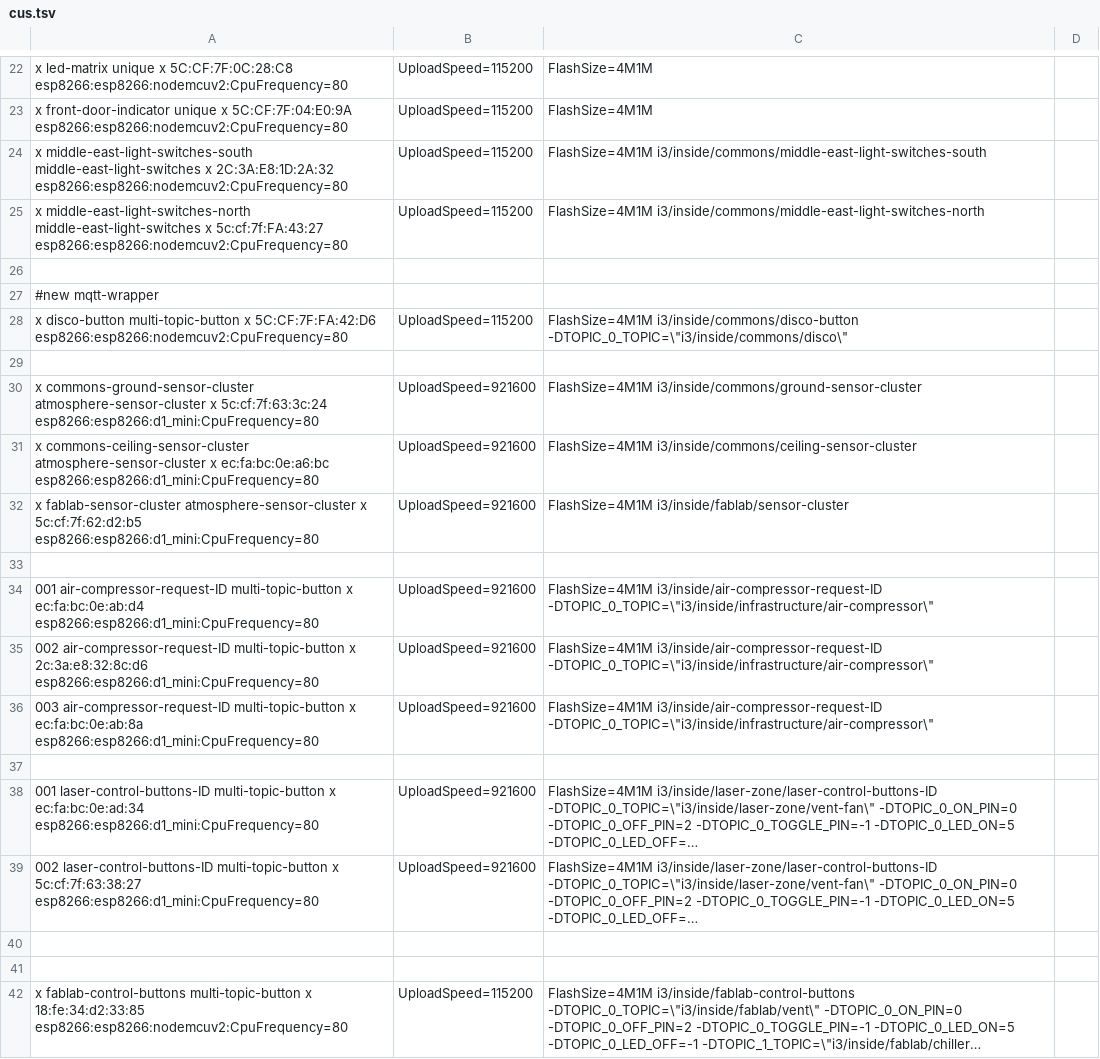
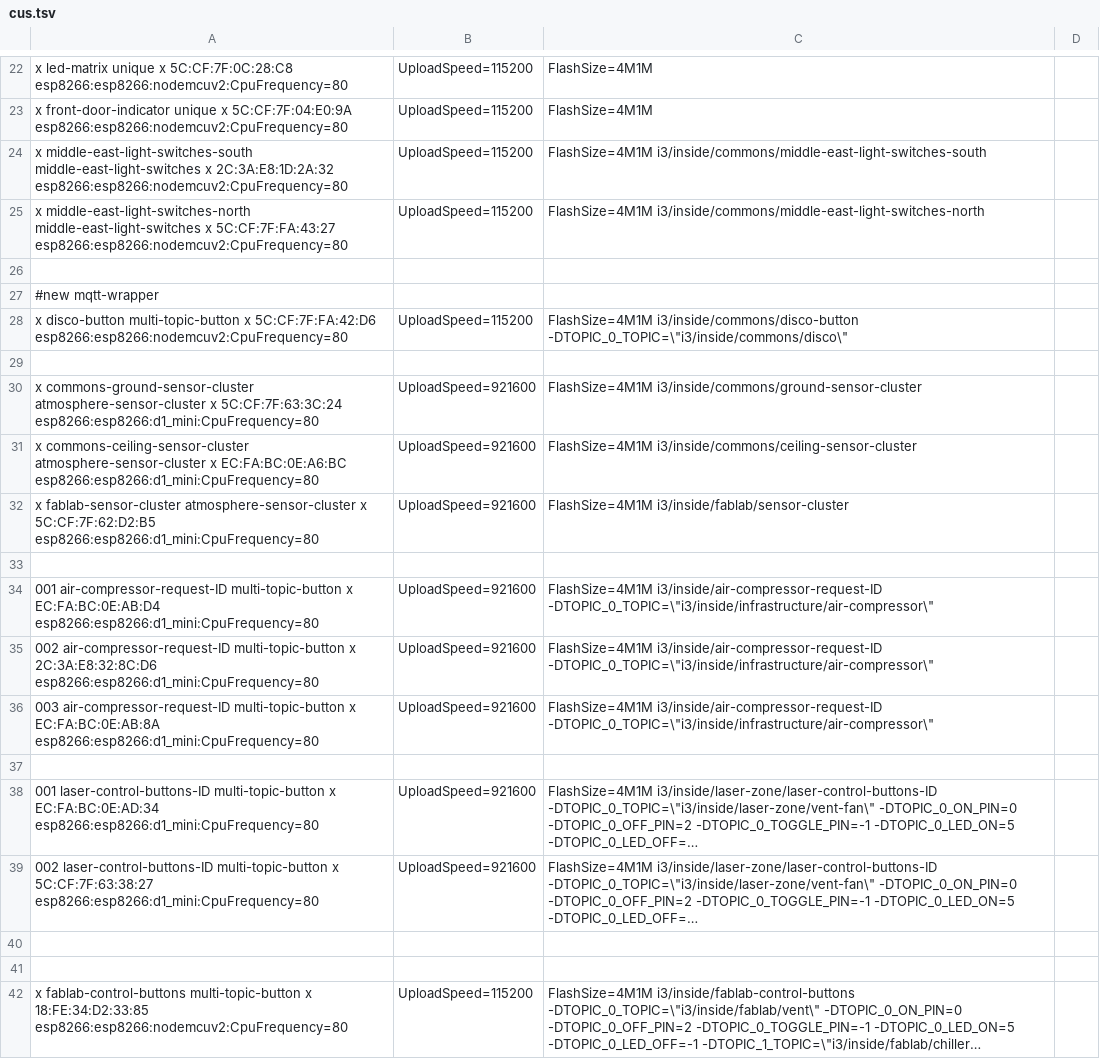
Before and after one commit to i3detroit/Automatic-IoT-module-programming, a TSV file: cus.tsv, drawn as a sheet; only a part is shown, gaps mark what is left out; long unchanged cells end in …; the diff names each change by its address in the sheet, - before the commit and + after, or states it on an @@ line.

Commit message:
mac address to upper case

```diff
--- a/cus.tsv
+++ b/cus.tsv
-A25: …middle-east-light-switches x 5c:cf:7f:FA:43:27 esp8266:esp8266:nodemcuv2:CpuFrequency=80
+A25: …middle-east-light-switches x 5C:CF:7F:FA:43:27 esp8266:esp8266:nodemcuv2:CpuFrequency=80
-A30: …atmosphere-sensor-cluster x 5c:cf:7f:63:3c:24 esp8266:esp8266:d1_mini:CpuFrequency=80
+A30: …atmosphere-sensor-cluster x 5C:CF:7F:63:3C:24 esp8266:esp8266:d1_mini:CpuFrequency=80
-A31: …atmosphere-sensor-cluster x ec:fa:bc:0e:a6:bc esp8266:esp8266:d1_mini:CpuFrequency=80
+A31: …atmosphere-sensor-cluster x EC:FA:BC:0E:A6:BC esp8266:esp8266:d1_mini:CpuFrequency=80
-A32: …atmosphere-sensor-cluster x 5c:cf:7f:62:d2:b5 esp8266:esp8266:d1_mini:CpuFrequency=80
+A32: …atmosphere-sensor-cluster x 5C:CF:7F:62:D2:B5 esp8266:esp8266:d1_mini:CpuFrequency=80
-A34: …multi-topic-button x ec:fa:bc:0e:ab:d4 esp8266:esp8266:d1_mini:CpuFrequency=80
+A34: …multi-topic-button x EC:FA:BC:0E:AB:D4 esp8266:esp8266:d1_mini:CpuFrequency=80
-A35: …multi-topic-button x 2c:3a:e8:32:8c:d6 esp8266:esp8266:d1_mini:CpuFrequency=80
+A35: …multi-topic-button x 2C:3A:E8:32:8C:D6 esp8266:esp8266:d1_mini:CpuFrequency=80
-A36: …multi-topic-button x ec:fa:bc:0e:ab:8a esp8266:esp8266:d1_mini:CpuFrequency=80
+A36: …multi-topic-button x EC:FA:BC:0E:AB:8A esp8266:esp8266:d1_mini:CpuFrequency=80
-A38: …multi-topic-button x ec:fa:bc:0e:ad:34 esp8266:esp8266:d1_mini:CpuFrequency=80
+A38: …multi-topic-button x EC:FA:BC:0E:AD:34 esp8266:esp8266:d1_mini:CpuFrequency=80
-A39: …multi-topic-button x 5c:cf:7f:63:38:27 esp8266:esp8266:d1_mini:CpuFrequency=80
+A39: …multi-topic-button x 5C:CF:7F:63:38:27 esp8266:esp8266:d1_mini:CpuFrequency=80
-A42: …multi-topic-button x 18:fe:34:d2:33:85 esp8266:esp8266:nodemcuv2:CpuFrequency=80
+A42: …multi-topic-button x 18:FE:34:D2:33:85 esp8266:esp8266:nodemcuv2:CpuFrequency=80
```
